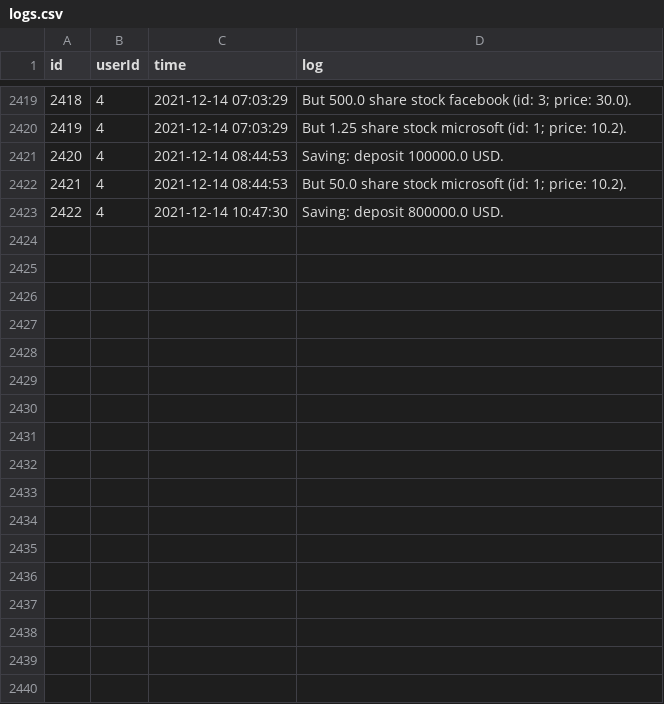
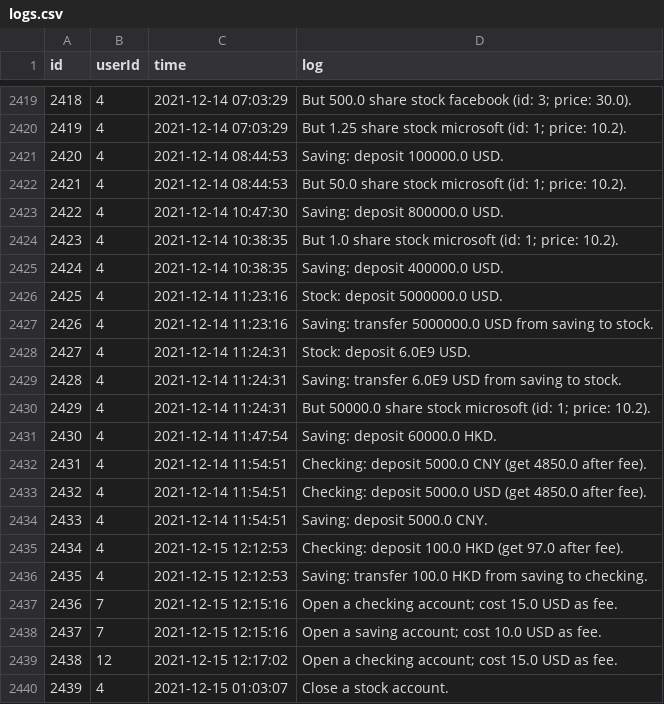
Before and after one commit to HanlinZou/BU-CS611-Bank, a CSV file: src/database/logs.csv, drawn as a sheet; only a part is shown, gaps mark what is left out.

```diff
--- a/src/database/logs.csv
+++ b/src/database/logs.csv
@@ -2423 +2423,18 @@ id,userId,time,log
 2422,4,2021-12-14 10:47:30,Saving: deposit 800000.0 USD.
+2423,4,2021-12-14 10:38:35,But 1.0 share stock microsoft (id: 1; price: 10.2).
+2424,4,2021-12-14 10:38:35,Saving: deposit 400000.0 USD.
+2425,4,2021-12-14 11:23:16,Stock: deposit 5000000.0 USD.
+2426,4,2021-12-14 11:23:16,Saving: transfer 5000000.0 USD from saving to stock.
+2427,4,2021-12-14 11:24:31,Stock: deposit 6.0E9 USD.
+2428,4,2021-12-14 11:24:31,Saving: transfer 6.0E9 USD from saving to stock.
+2429,4,2021-12-14 11:24:31,But 50000.0 share stock microsoft (id: 1; price: 10.2).
+2430,4,2021-12-14 11:47:54,Saving: deposit 60000.0 HKD.
+2431,4,2021-12-14 11:54:51,Checking: deposit 5000.0 CNY (get 4850.0 after fee).
+2432,4,2021-12-14 11:54:51,Checking: deposit 5000.0 USD (get 4850.0 after fee).
+2433,4,2021-12-14 11:54:51,Saving: deposit 5000.0 CNY.
+2434,4,2021-12-15 12:12:53,Checking: deposit 100.0 HKD (get 97.0 after fee).
+2435,4,2021-12-15 12:12:53,Saving: transfer 100.0 HKD from saving to checking.
+2436,7,2021-12-15 12:15:16,Open a checking account; cost 15.0 USD as fee.
+2437,7,2021-12-15 12:15:16,Open a saving account; cost 10.0 USD as fee.
+2438,12,2021-12-15 12:17:02,Open a checking account; cost 15.0 USD as fee.
+2439,4,2021-12-15 01:03:07,Close a stock account.
```
Also changed, not shown: 8 other files.
